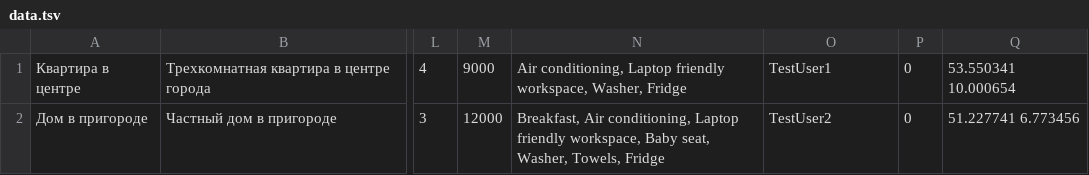
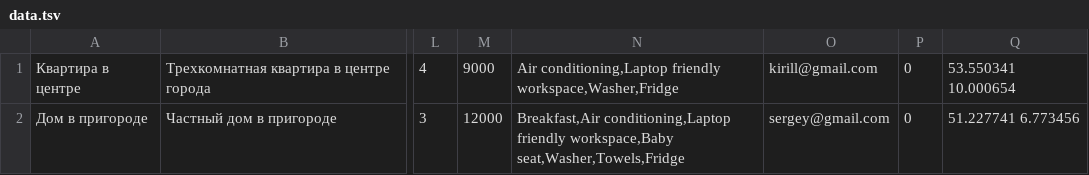
Before and after one commit to sw1ftin/nodejs-course, a TSV file: mocks/data.tsv, drawn as a sheet; only a part is shown, gaps mark what is left out; the diff names each change by its address in the sheet, - before the commit and + after, or states it on an @@ line.

```diff
--- a/mocks/data.tsv
+++ b/mocks/data.tsv
-N1: Air conditioning, Laptop friendly workspace, Washer, Fridge
+N1: Air conditioning,Laptop friendly workspace,Washer,Fridge
-O1: TestUser1
+O1: kirill@gmail.com
-N2: Breakfast, Air conditioning, Laptop friendly workspace, Baby seat, Washer, Towels, Fridge
+N2: Breakfast,Air conditioning,Laptop friendly workspace,Baby seat,Washer,Towels,Fridge
-O2: TestUser2
+O2: sergey@gmail.com
```
Also changed, not shown: 12 other files.
